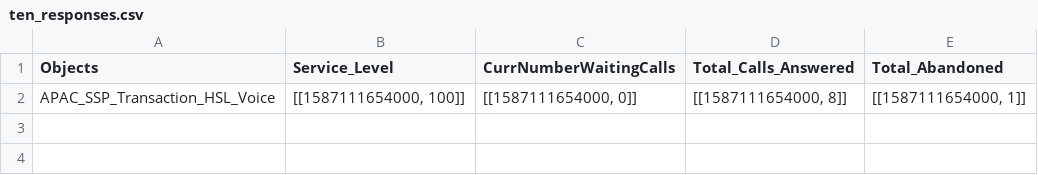
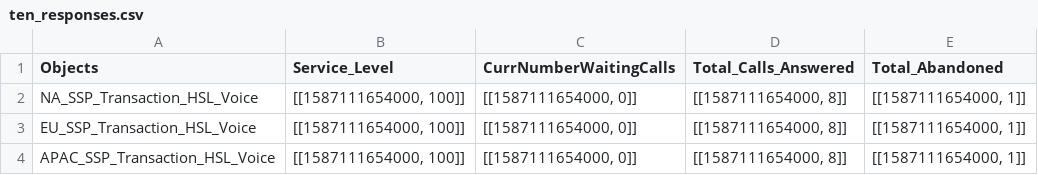
Before and after one commit to wkarges/post_to_sql, a CSV file: Assets/ten_responses.csv, drawn as a sheet.

```diff
--- a/Assets/ten_responses.csv
+++ b/Assets/ten_responses.csv
@@ -1,2 +1,4 @@
 Objects,Service_Level,CurrNumberWaitingCalls,Total_Calls_Answered,Total_Abandoned
+NA_SSP_Transaction_HSL_Voice,"[[1587111654000, 100]]","[[1587111654000, 0]]","[[1587111654000, 8]]","[[1587111654000, 1]]"
+EU_SSP_Transaction_HSL_Voice,"[[1587111654000, 100]]","[[1587111654000, 0]]","[[1587111654000, 8]]","[[1587111654000, 1]]"
 APAC_SSP_Transaction_HSL_Voice,"[[1587111654000, 100]]","[[1587111654000, 0]]","[[1587111654000, 8]]","[[1587111654000, 1]]"
```
Also changed, not shown: 5 other files.
